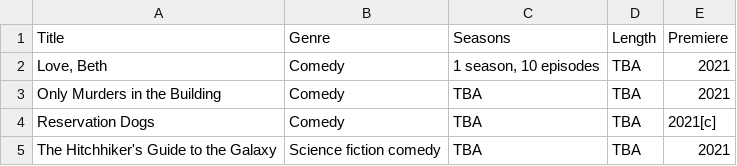
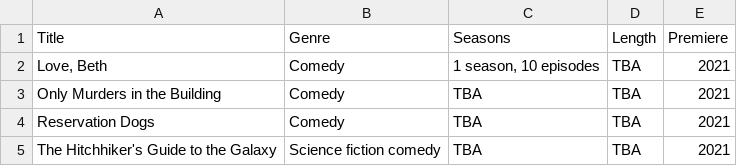
Before and after one commit to Fynn-Mehrens/original-content-eda, a CSV file: datasets/hulu/shows/table-14.csv, drawn as a sheet.

Commit message:
Update table-14.csv

```diff
--- a/datasets/hulu/shows/table-14.csv
+++ b/datasets/hulu/shows/table-14.csv
@@ -3,3 +3,3 @@ Title,Genre,Seasons,Length,Premiere
 Only Murders in the Building,Comedy,TBA,TBA,2021
-Reservation Dogs,Comedy,TBA,TBA,2021[c]
+Reservation Dogs,Comedy,TBA,TBA,2021
 The Hitchhiker's Guide to the Galaxy,Science fiction comedy,TBA,TBA,2021
```
